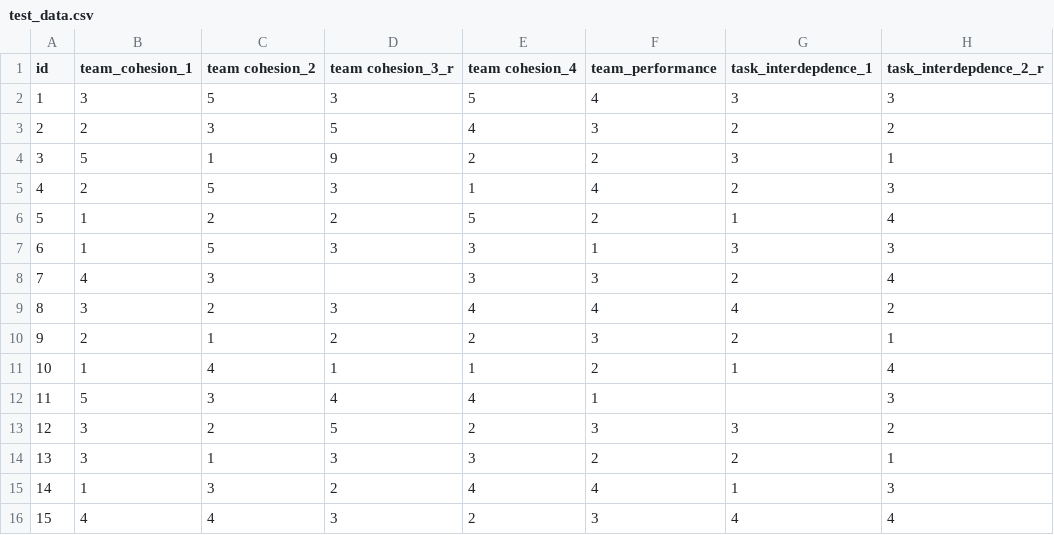
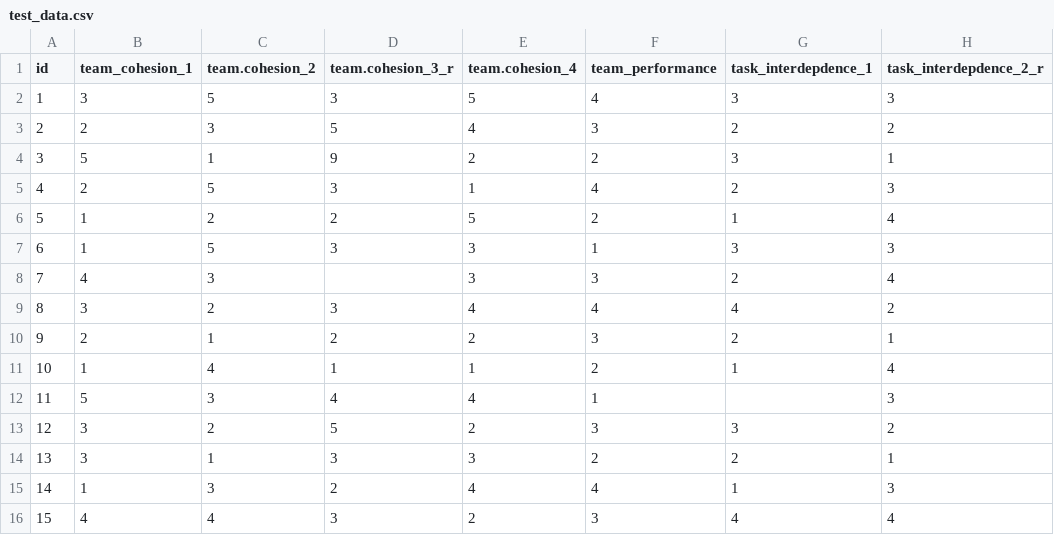
Before and after one commit to ShuhanChenrock/R-assessment, a CSV file: test_data.csv, drawn as a sheet; only a part is shown; the diff names each change by its address in the sheet, - before the commit and + after, or states it on an @@ line.

Commit message:
Update test_data.csv

```diff
--- a/test_data.csv
+++ b/test_data.csv
-C1: team cohesion_2
+C1: team.cohesion_2
-D1: team cohesion_3_r
+D1: team.cohesion_3_r
-E1: team cohesion_4
+E1: team.cohesion_4
```
